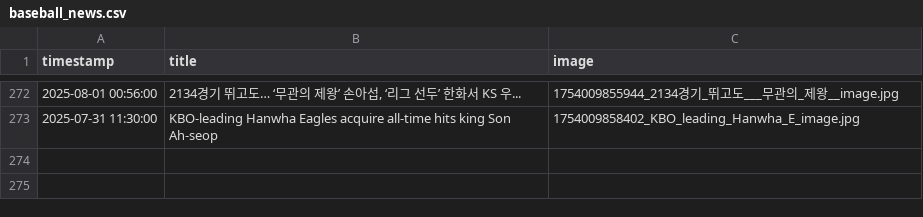
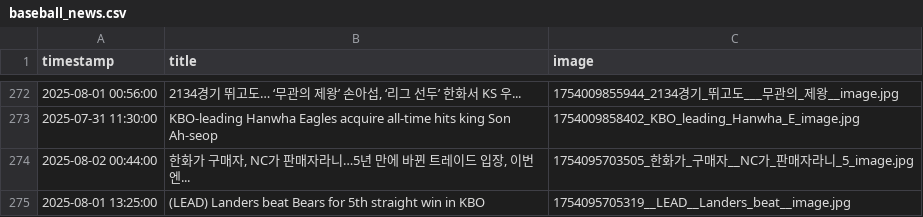
Before and after one commit to thousandyehyang-archive/kbo-news-crawl, a CSV file: baseball_news.csv, drawn as a sheet; only a part is shown, gaps mark what is left out.

```diff
--- a/baseball_news.csv
+++ b/baseball_news.csv
@@ -273 +273,3 @@ timestamp,title,image
 2025-07-31 11:30:00,"KBO-leading Hanwha Eagles acquire all-time hits king Son Ah-seop",1754009858402_KBO_leading_Hanwha_E_image.jpg
+2025-08-02 00:44:00,"한화가 구매자, NC가 판매자라니…5년 만에 바뀐 트레이드 입장, 이번엔...",1754095703505_한화가_구매자__NC가_판매자라니_5_image.jpg
+2025-08-01 13:25:00,"(LEAD) Landers beat Bears for 5th straight win in KBO",1754095705319__LEAD__Landers_beat__image.jpg
```
Also changed, not shown: 4 other files.
